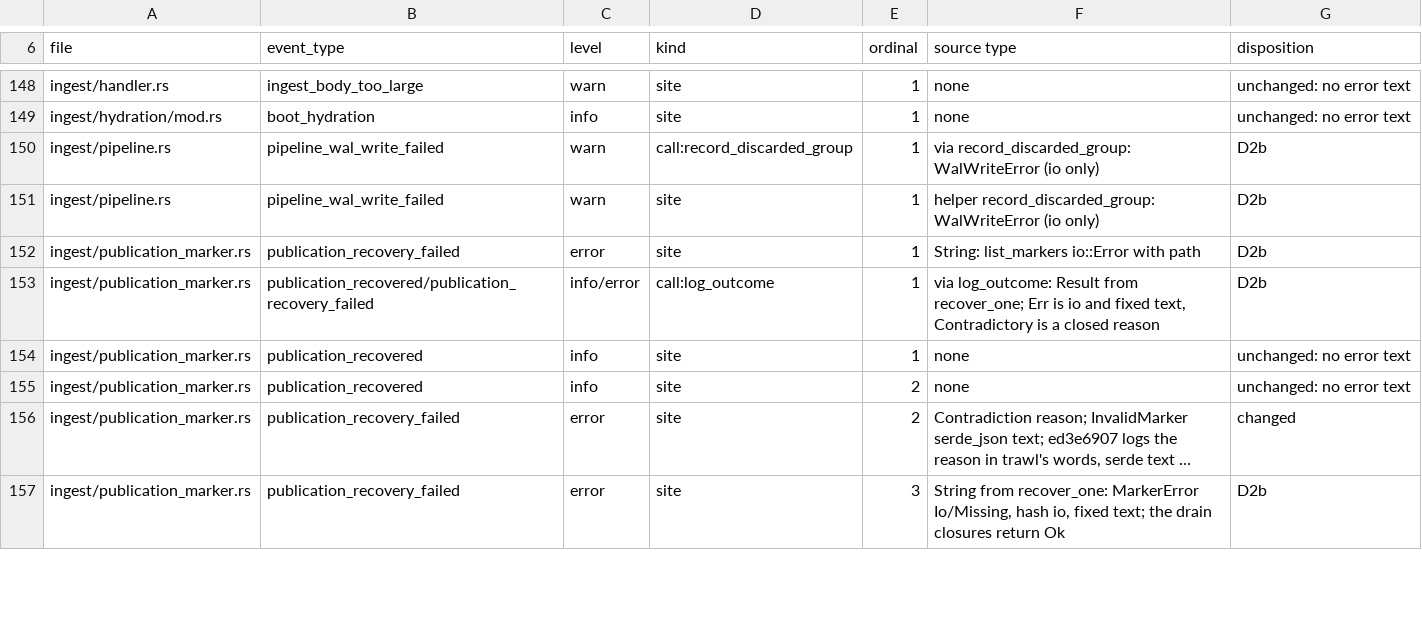
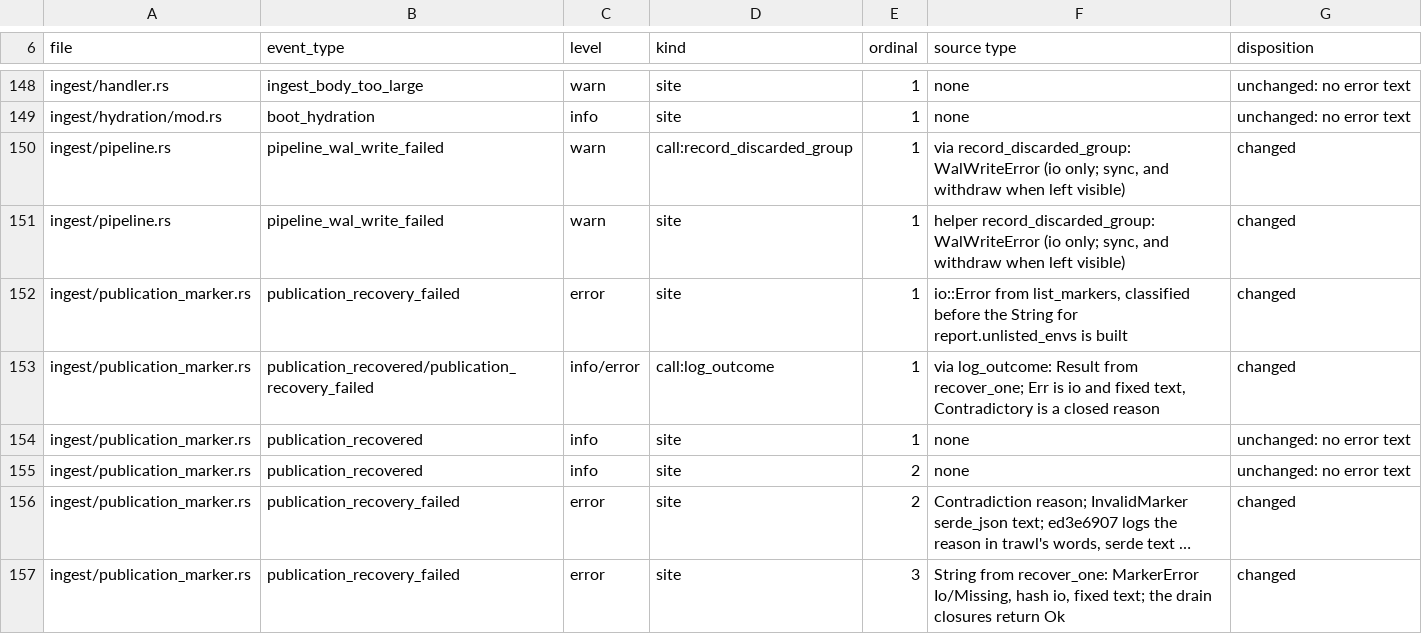
Before and after one commit to jakub/trawl, a TSV file: docs/evidence/issue-412/dispositions.tsv, drawn as a sheet; only a part is shown, gaps mark what is left out; long unchanged cells end in …; the diff covers the shown part only; the diff names each change by its address in the sheet, - before the commit and + after, or states it on an @@ line.

```diff
--- a/docs/evidence/issue-412/dispositions.tsv
+++ b/docs/evidence/issue-412/dispositions.tsv
-F150 (source type): …WalWriteError (io only)
+F150 (source type): …WalWriteError (io only; sync, and withdraw when left visible)
-G150:G153 (disposition): D2b
+G150:G153 (disposition): changed
-F151 (source type): …WalWriteError (io only)
+F151 (source type): …WalWriteError (io only; sync, and withdraw when left visible)
-F152 (source type): String: list_markers io::Error with path
+F152 (source type): io::Error from list_markers, classified before the String for report.unlisted_envs is built
-G157 (disposition): D2b
+G157 (disposition): changed
```
Also changed, not shown: 1 added row and 81 edited cells elsewhere in this file, docs/evidence/issue-412/retained-events.tsv, 32 other files.
